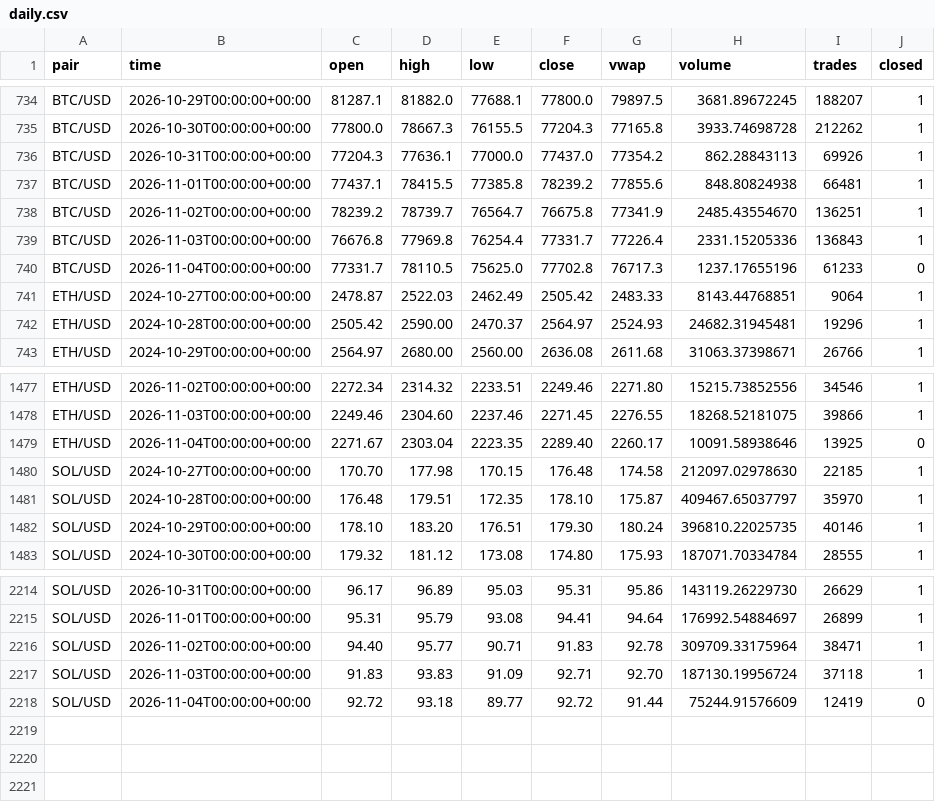
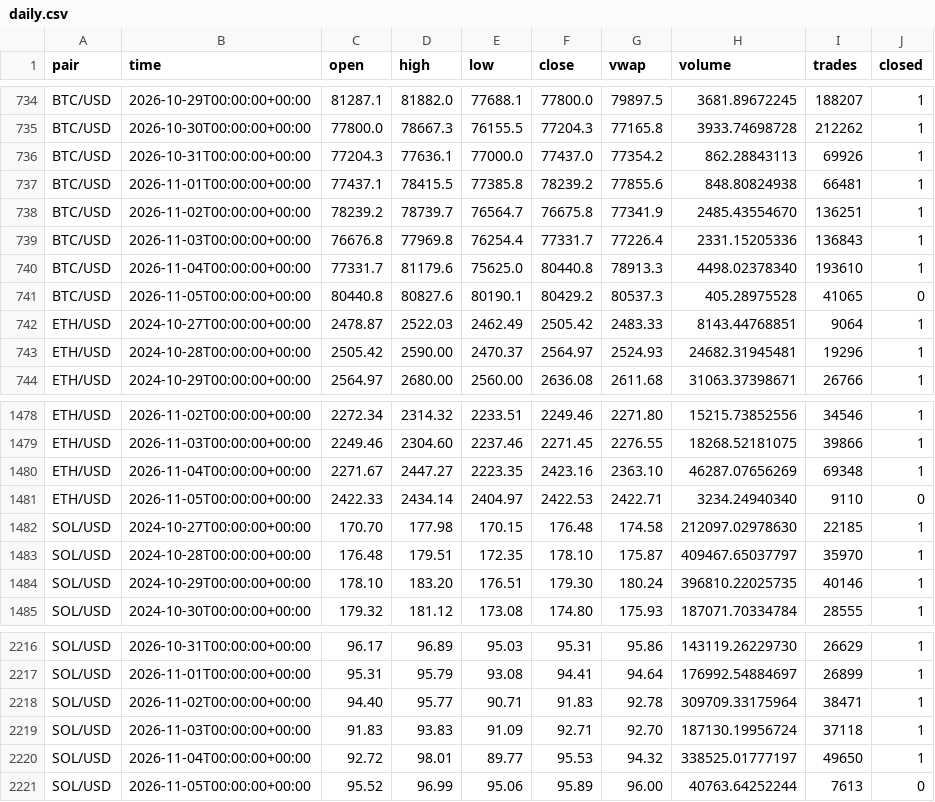
Before and after one commit to born2feel/kraken-tracker, a CSV file: data/daily.csv, drawn as a sheet; only a part is shown, gaps mark what is left out.

```diff
--- a/data/daily.csv
+++ b/data/daily.csv
@@ -739,3 +739,4 @@ BTC/USD,2026-11-02T00:00:00+00:00,78239.2,78739.7,76564.7,76675.8,77341.9,2485.4
 BTC/USD,2026-11-03T00:00:00+00:00,76676.8,77969.8,76254.4,77331.7,77226.4,2331.15205336,136843,1
-BTC/USD,2026-11-04T00:00:00+00:00,77331.7,78110.5,75625.0,77702.8,76717.3,1237.17655196,61233,0
+BTC/USD,2026-11-04T00:00:00+00:00,77331.7,81179.6,75625.0,80440.8,78913.3,4498.02378340,193610,1
+BTC/USD,2026-11-05T00:00:00+00:00,80440.8,80827.6,80190.1,80429.2,80537.3,405.28975528,41065,0
 ETH/USD,2024-10-27T00:00:00+00:00,2478.87,2522.03,2462.49,2505.42,2483.33,8143.44768851,9064,1
@@ -1478,3 +1479,4 @@ ETH/USD,2026-11-02T00:00:00+00:00,2272.34,2314.32,2233.51,2249.46,2271.80,15215.
 ETH/USD,2026-11-03T00:00:00+00:00,2249.46,2304.60,2237.46,2271.45,2276.55,18268.52181075,39866,1
-ETH/USD,2026-11-04T00:00:00+00:00,2271.67,2303.04,2223.35,2289.40,2260.17,10091.58938646,13925,0
+ETH/USD,2026-11-04T00:00:00+00:00,2271.67,2447.27,2223.35,2423.16,2363.10,46287.07656269,69348,1
+ETH/USD,2026-11-05T00:00:00+00:00,2422.33,2434.14,2404.97,2422.53,2422.71,3234.24940340,9110,0
 SOL/USD,2024-10-27T00:00:00+00:00,170.70,177.98,170.15,176.48,174.58,212097.02978630,22185,1
@@ -2217,2 +2219,3 @@ SOL/USD,2026-11-02T00:00:00+00:00,94.40,95.77,90.71,91.83,92.78,309709.33175964,
 SOL/USD,2026-11-03T00:00:00+00:00,91.83,93.83,91.09,92.71,92.70,187130.19956724,37118,1
-SOL/USD,2026-11-04T00:00:00+00:00,92.72,93.18,89.77,92.72,91.44,75244.91576609,12419,0
+SOL/USD,2026-11-04T00:00:00+00:00,92.72,98.01,89.77,95.53,94.32,338525.01777197,49650,1
+SOL/USD,2026-11-05T00:00:00+00:00,95.52,96.99,95.06,95.89,96.00,40763.64252244,7613,0
```
Also changed, not shown: 1 other file.
